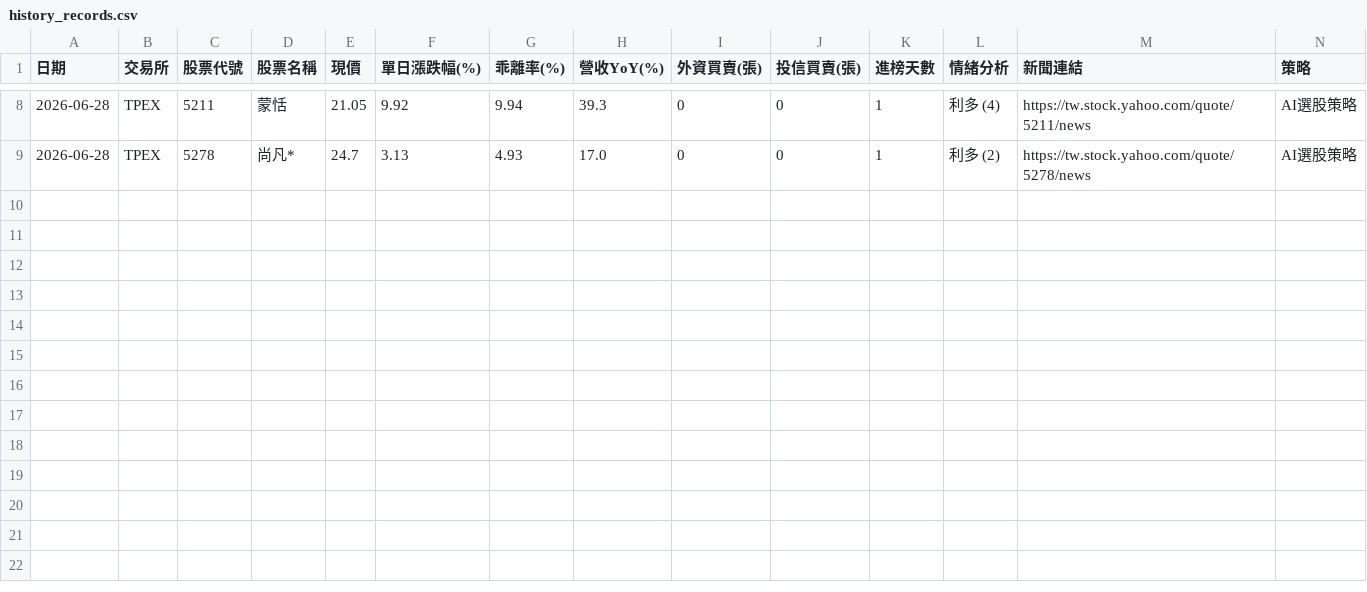
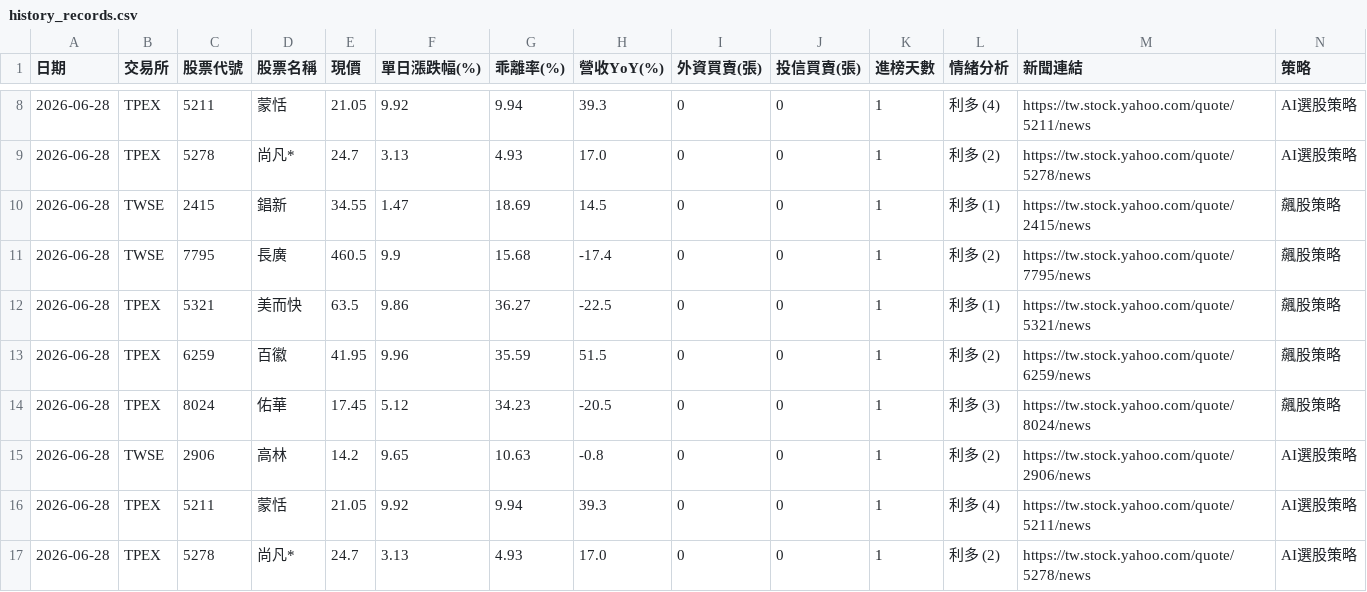
Before and after one commit to ns30178/tw-hot-stocks, a CSV file: history_records.csv, drawn as a sheet; only a part is shown, gaps mark what is left out; the diff names each change by its address in the sheet, - before the commit and + after, or states it on an @@ line.

```diff
--- a/history_records.csv
+++ b/history_records.csv
+row 10: 2026-06-28 | TWSE | 2415 | 錩新 | 34.55 | 1.47 | 18.69 | 14.5 | 0 | 0 | 1 | 利多 (1) | https://tw.stock.yahoo.com/quote/2415/news | 飆股策略
+row 11: 2026-06-28 | TWSE | 7795 | 長廣 | 460.5 | 9.9 | 15.68 | -17.4 | 0 | 0 | 1 | 利多 (2) | https://tw.stock.yahoo.com/quote/7795/news | 飆股策略
+row 12: 2026-06-28 | TPEX | 5321 | 美而快 | 63.5 | 9.86 | 36.27 | -22.5 | 0 | 0 | 1 | 利多 (1) | https://tw.stock.yahoo.com/quote/5321/news | 飆股策略
+row 13: 2026-06-28 | TPEX | 6259 | 百徽 | 41.95 | 9.96 | 35.59 | 51.5 | 0 | 0 | 1 | 利多 (2) | https://tw.stock.yahoo.com/quote/6259/news | 飆股策略
+row 14: 2026-06-28 | TPEX | 8024 | 佑華 | 17.45 | 5.12 | 34.23 | -20.5 | 0 | 0 | 1 | 利多 (3) | https://tw.stock.yahoo.com/quote/8024/news | 飆股策略
+row 15: 2026-06-28 | TWSE | 2906 | 高林 | 14.2 | 9.65 | 10.63 | -0.8 | 0 | 0 | 1 | 利多 (2) | https://tw.stock.yahoo.com/quote/2906/news | AI選股策略
+row 16: 2026-06-28 | TPEX | 5211 | 蒙恬 | 21.05 | 9.92 | 9.94 | 39.3 | 0 | 0 | 1 | 利多 (4) | https://tw.stock.yahoo.com/quote/5211/news | AI選股策略
+row 17: 2026-06-28 | TPEX | 5278 | 尚凡* | 24.7 | 3.13 | 4.93 | 17.0 | 0 | 0 | 1 | 利多 (2) | https://tw.stock.yahoo.com/quote/5278/news | AI選股策略
```
Also changed, not shown: 1 other file.
